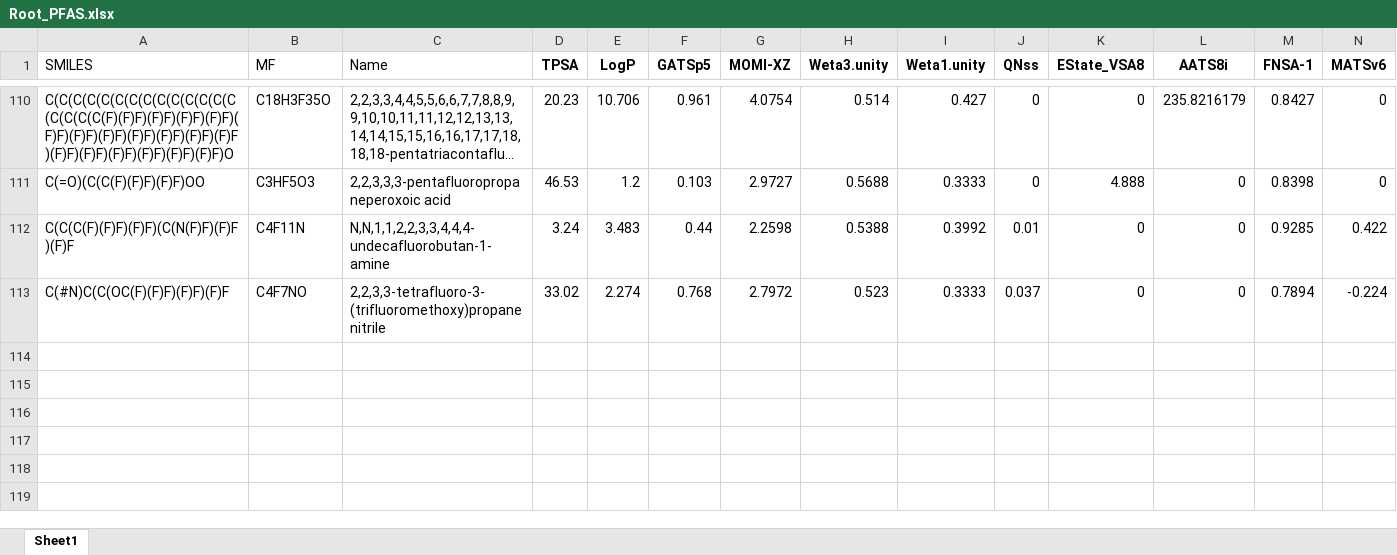
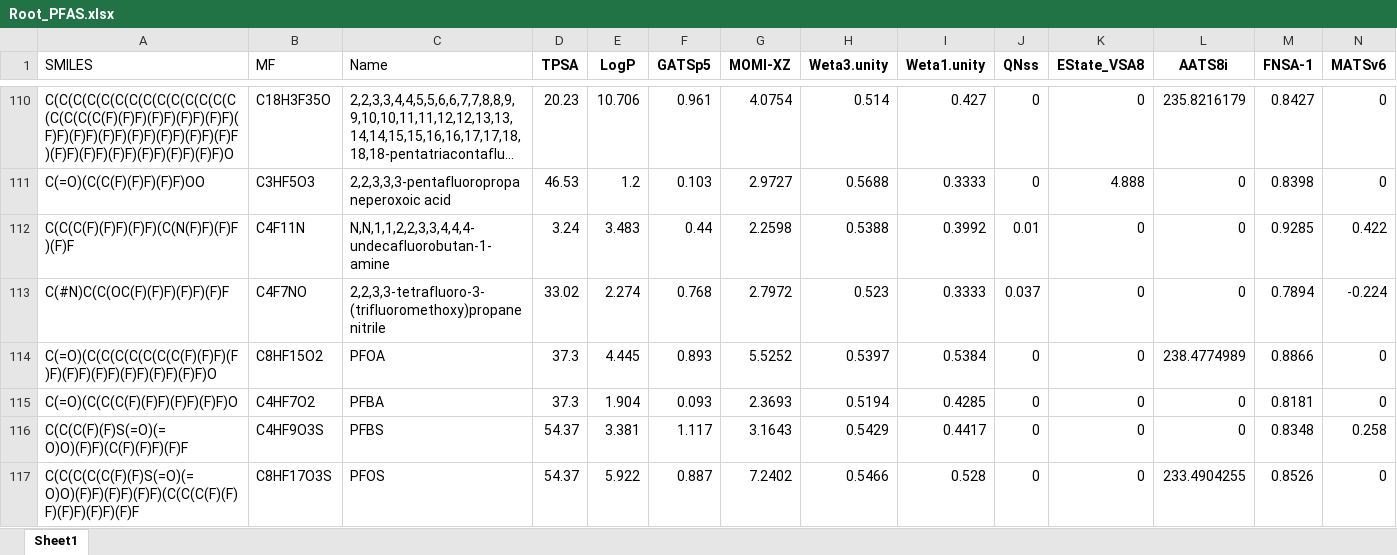
Before and after one commit to QiuJing1005/predict_web, an Excel workbook: Root_PFAS.xlsx, sheet Sheet1, drawn as a sheet; only a part is shown, gaps mark what is left out; long unchanged cells end in …; values as stored, in another font and other column widths than the file's, no borders; rows hold the shown columns only; the diff names each change by its address in the sheet, - before the commit and + after, or states it on an @@ line.

```diff
--- a/Root_PFAS.xlsx (sheet Sheet1)
+++ b/Root_PFAS.xlsx (sheet Sheet1)
+row 114: C(=O)(C(C(C(C(C(C(C(F)(F)F)(F)F)(F)F)(F)F)(F)F)(F)F)(F)F)O | C8HF15O2 | PFOA | 37.3 | 4.445 | 0.893 | 5.5252 | 0.5397 | 0.5384 | 0 | 0 | 238.4774989 | 0.8866 | 0
+row 115: C(=O)(C(C(C(F)(F)F)(F)F)(F)F)O | C4HF7O2 | PFBA | 37.3 | 1.904 | 0.093 | 2.3693 | 0.5194 | 0.4285 | 0 | 0 | 0 | 0.8181 | 0
+row 116: C(C(C(F)(F)S(=O)(=O)O)(F)F)(C(F)(F)F)(F)F | C4HF9O3S | PFBS | 54.37 | 3.381 | 1.117 | 3.1643 | 0.5429 | 0.4417 | 0 | 0 | 0 | 0.8348 | 0.258
+row 117: C(C(C(C(C(F)(F)S(=O)(=O)O)(F)F)(F)F)(F)F)(C(C(C(F)(F)F)(F)F)(F)F)(F)F | C8HF17O3S | PFOS | 54.37 | 5.922 | 0.887 | 7.2402 | 0.5466 | 0.528 | 0 | 0 | 233.4904255 | 0.8526 | 0
```
Also changed, not shown: 1 other file.
